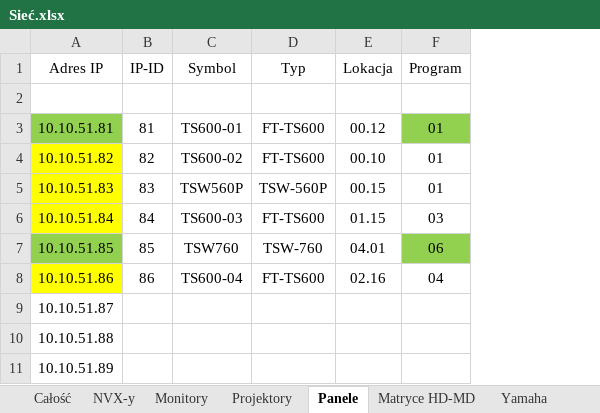
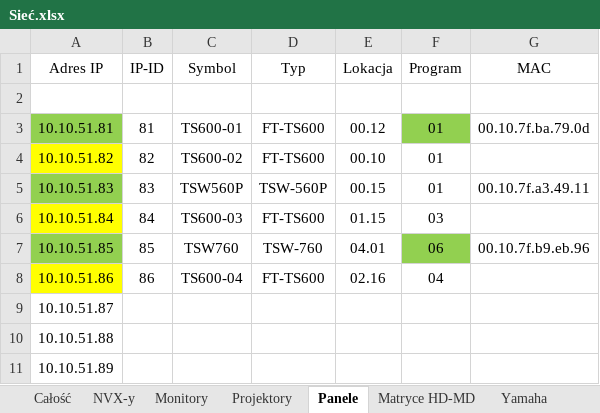
Before and after one commit to RBSystems/Crestron-10, an Excel workbook: QLoc/doc/Sieć.xlsx, sheet Panele, drawn as a sheet; values as stored, in another font and other column widths than the file's, no borders; the diff names each change by its address in the sheet, - before the commit and + after, or states it on an @@ line.

```diff
--- a/QLoc/doc/Sieć.xlsx (sheet Panele)
+++ b/QLoc/doc/Sieć.xlsx (sheet Panele)
+column G (MAC), rows 3-7: 00.10.7f.ba.79.0d |  | 00.10.7f.a3.49.11 |  | 00.10.7f.b9.eb.96
-A5 fill: #FFFF00
+A5 fill: #92D050
```
Also changed, not shown: sheet NVX-y, sheet Całość, sheet Projektory, sheet Monitory, QLoc/doc/CresNet.xlsx, QLoc/doc/Zestawienie Sprzętu - Crestron Only.xlsx, 3 other files.
